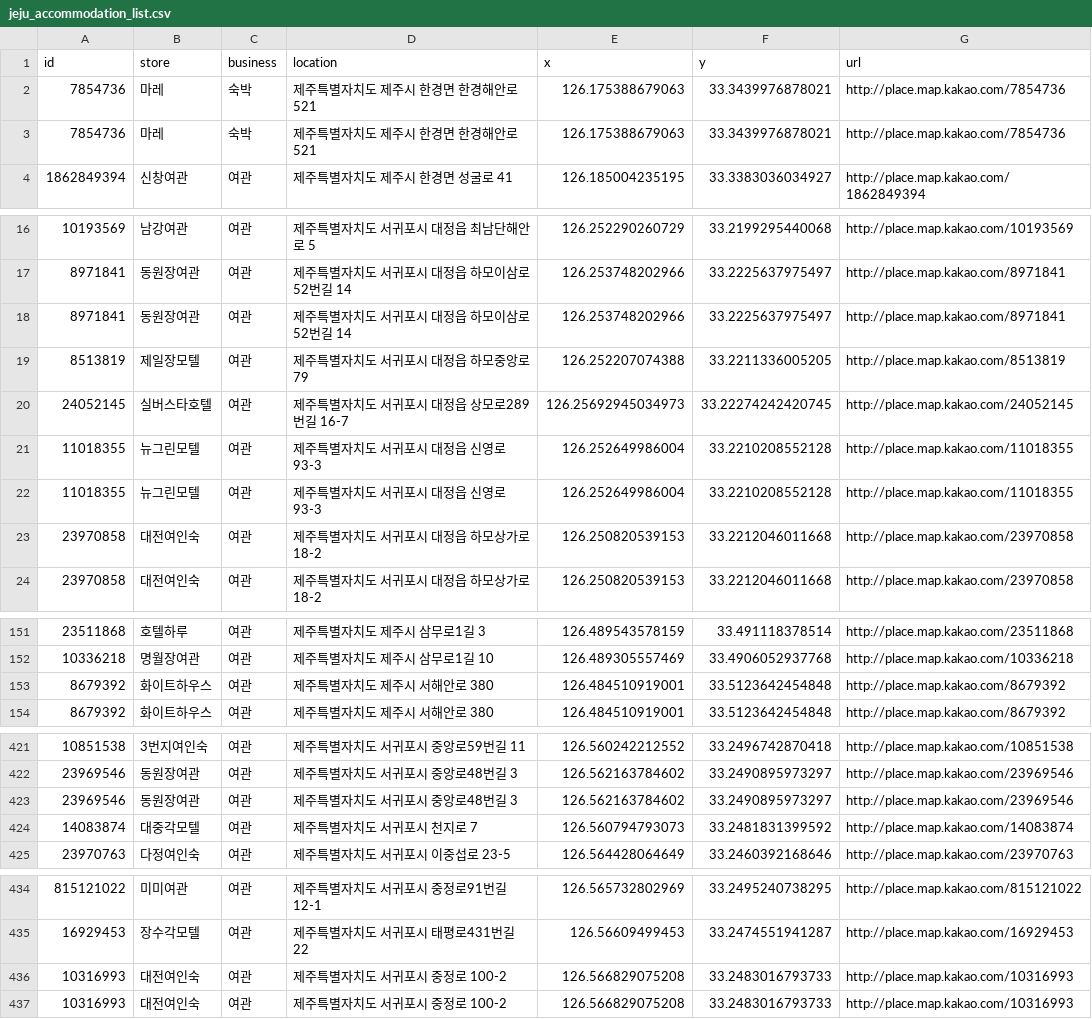
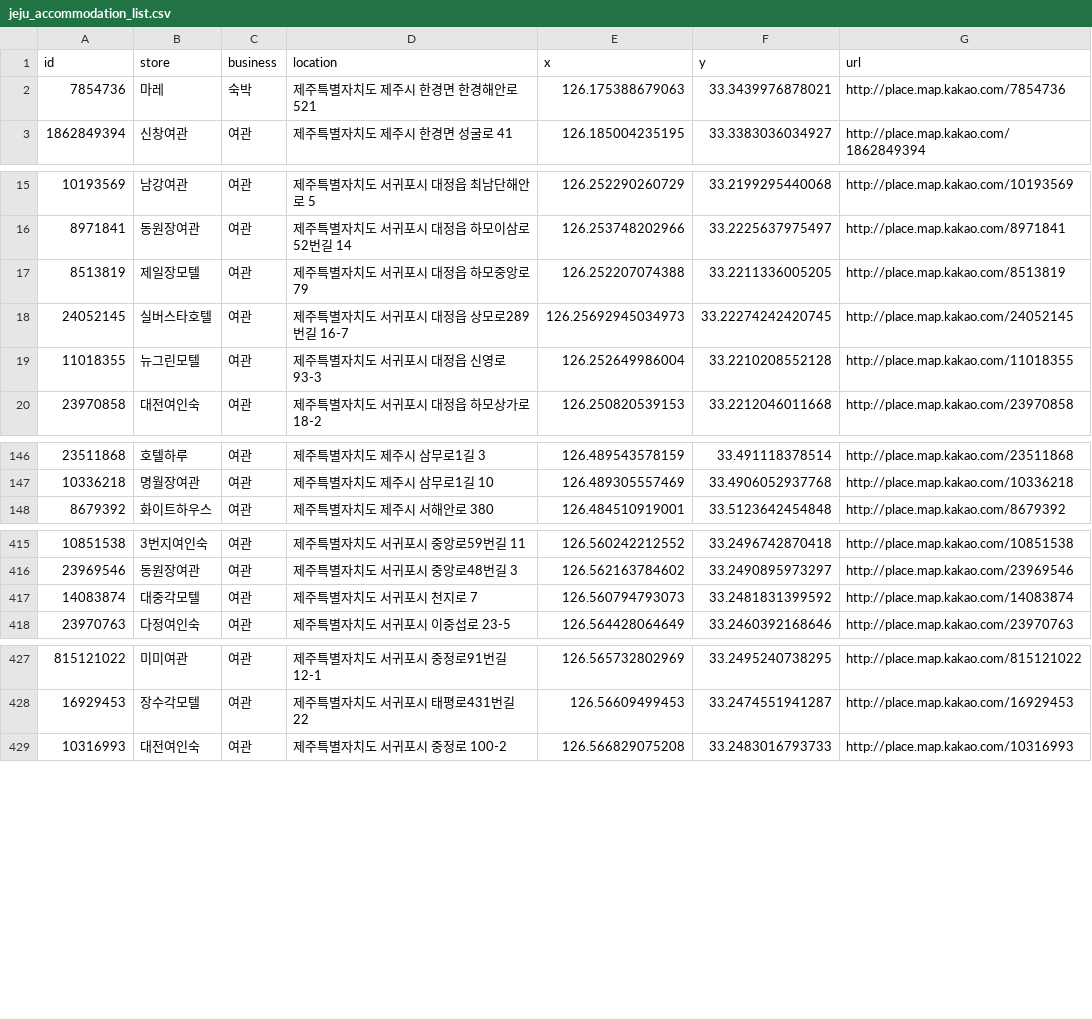
Before and after one commit to ElisaBluebell/franchise, a CSV file: csv_complete/jeju_accommodation_list.csv, drawn as a sheet; only a part is shown, gaps mark what is left out; the diff covers the shown part only.

```diff
--- a/csv_complete/jeju_accommodation_list.csv
+++ b/csv_complete/jeju_accommodation_list.csv
@@ -2,3 +2,2 @@
 7854736,"마레","숙박","제주특별자치도 제주시 한경면 한경해안로 521",126.175388679063,33.3439976878021,"http://place.map.kakao.com/7854736"
-7854736,"마레","숙박","제주특별자치도 제주시 한경면 한경해안로 521",126.175388679063,33.3439976878021,"http://place.map.kakao.com/7854736"
 1862849394,"신창여관","여관","제주특별자치도 제주시 한경면 성굴로 41",126.185004235195,33.3383036034927,"http://place.map.kakao.com/1862849394"
@@ -17,3 +16,2 @@
 8971841,"동원장여관","여관","제주특별자치도 서귀포시 대정읍 하모이삼로52번길 14",126.253748202966,33.2225637975497,"http://place.map.kakao.com/8971841"
-8971841,"동원장여관","여관","제주특별자치도 서귀포시 대정읍 하모이삼로52번길 14",126.253748202966,33.2225637975497,"http://place.map.kakao.com/8971841"
 8513819,"제일장모텔","여관","제주특별자치도 서귀포시 대정읍 하모중앙로 79",126.252207074388,33.2211336005205,"http://place.map.kakao.com/8513819"
@@ -21,4 +19,2 @@
 11018355,"뉴그린모텔","여관","제주특별자치도 서귀포시 대정읍 신영로 93-3",126.252649986004,33.2210208552128,"http://place.map.kakao.com/11018355"
-11018355,"뉴그린모텔","여관","제주특별자치도 서귀포시 대정읍 신영로 93-3",126.252649986004,33.2210208552128,"http://place.map.kakao.com/11018355"
-23970858,"대전여인숙","여관","제주특별자치도 서귀포시 대정읍 하모상가로 18-2",126.250820539153,33.2212046011668,"http://place.map.kakao.com/23970858"
 23970858,"대전여인숙","여관","제주특별자치도 서귀포시 대정읍 하모상가로 18-2",126.250820539153,33.2212046011668,"http://place.map.kakao.com/23970858"
@@ -152,3 +147,2 @@
 10336218,"명월장여관","여관","제주특별자치도 제주시 삼무로1길 10",126.489305557469,33.4906052937768,"http://place.map.kakao.com/10336218"
-8679392,"화이트하우스","여관","제주특별자치도 제주시 서해안로 380",126.484510919001,33.5123642454848,"http://place.map.kakao.com/8679392"
 8679392,"화이트하우스","여관","제주특별자치도 제주시 서해안로 380",126.484510919001,33.5123642454848,"http://place.map.kakao.com/8679392"
@@ -422,3 +416,2 @@
 23969546,"동원장여관","여관","제주특별자치도 서귀포시 중앙로48번길 3",126.562163784602,33.2490895973297,"http://place.map.kakao.com/23969546"
-23969546,"동원장여관","여관","제주특별자치도 서귀포시 중앙로48번길 3",126.562163784602,33.2490895973297,"http://place.map.kakao.com/23969546"
 14083874,"대중각모텔","여관","제주특별자치도 서귀포시 천지로 7",126.560794793073,33.2481831399592,"http://place.map.kakao.com/14083874"
@@ -435,3 +428,2 @@
 16929453,"장수각모텔","여관","제주특별자치도 서귀포시 태평로431번길 22",126.56609499453,33.2474551941287,"http://place.map.kakao.com/16929453"
-10316993,"대전여인숙","여관","제주특별자치도 서귀포시 중정로 100-2",126.566829075208,33.2483016793733,"http://place.map.kakao.com/10316993"
 10316993,"대전여인숙","여관","제주특별자치도 서귀포시 중정로 100-2",126.566829075208,33.2483016793733,"http://place.map.kakao.com/10316993"
```
Also changed, not shown: 2 removed rows elsewhere in this file, csv_complete/jeju_exhibition_list.csv, csv_complete/jeju_exhibition_review_score.csv, 3 other files.
